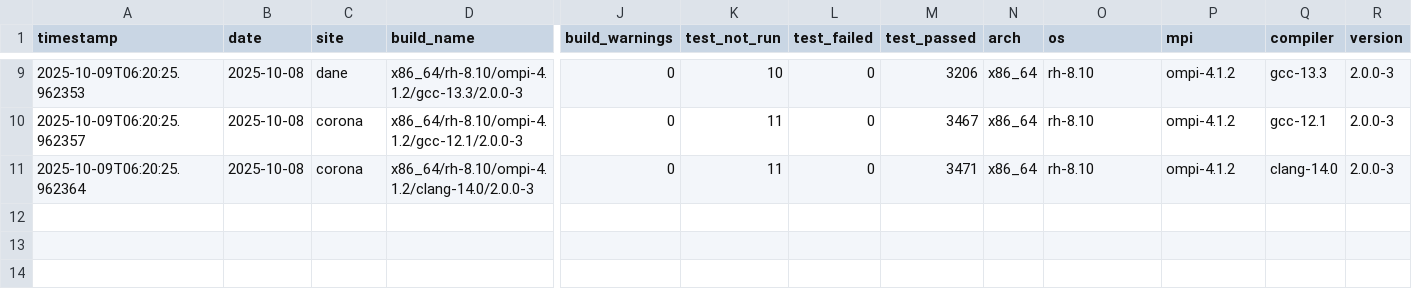
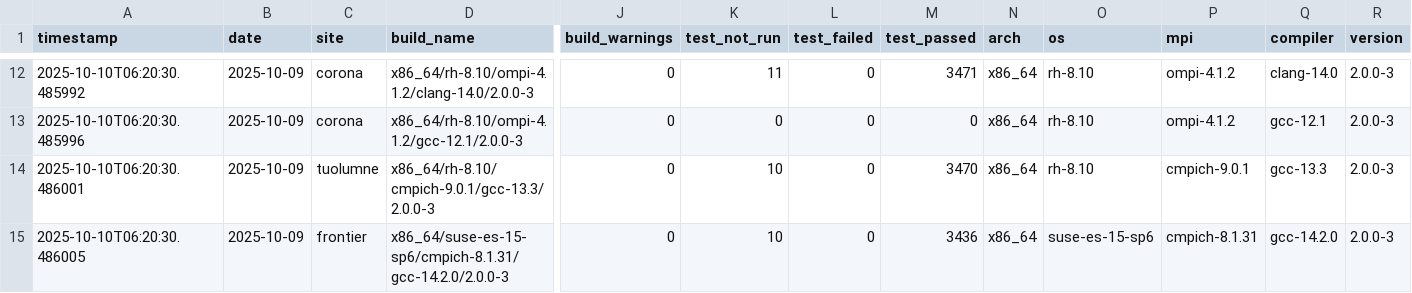
Before and after one commit to hyoklee/hpc-h5, a CSV file: src/hpc_test_results.csv, drawn as a sheet; only a part is shown, gaps mark what is left out; addresses are those after the commit; rows hold the shown columns only; the diff covers the shown part only; the diff names each change by its address in the sheet, - before the commit and + after, or states it on an @@ line.

```diff
--- a/src/hpc_test_results.csv
+++ b/src/hpc_test_results.csv
-A12 (timestamp): 2025-10-09T06:20:25.962353
+A12 (timestamp): 2025-10-10T06:20:30.485992
-B12:B14 (date): 2025-10-08
+B12:B14 (date): 2025-10-09
-C12 (site): dane
+C12 (site): corona
-D12 (build_name): x86_64/rh-8.10/ompi-4.1.2/gcc-13.3/2.0.0-3
+D12 (build_name): x86_64/rh-8.10/ompi-4.1.2/clang-14.0/2.0.0-3
-K12 (test_not_run): 10
+K12 (test_not_run): 11
-M12 (test_passed): 3206
+M12 (test_passed): 3471
-Q12 (compiler): gcc-13.3
+Q12 (compiler): clang-14.0
-A13 (timestamp): 2025-10-09T06:20:25.962357
+A13 (timestamp): 2025-10-10T06:20:30.485996
-K13 (test_not_run): 11
+K13 (test_not_run): 0
-M13 (test_passed): 3467
+M13 (test_passed): 0
-A14 (timestamp): 2025-10-09T06:20:25.962364
+A14 (timestamp): 2025-10-10T06:20:30.486001
-C14 (site): corona
+C14 (site): tuolumne
-D14 (build_name): x86_64/rh-8.10/ompi-4.1.2/clang-14.0/2.0.0-3
+D14 (build_name): x86_64/rh-8.10/cmpich-9.0.1/gcc-13.3/2.0.0-3
-K14 (test_not_run): 11
+K14 (test_not_run): 10
-M14 (test_passed): 3471
+M14 (test_passed): 3470
-P14 (mpi): ompi-4.1.2
+P14 (mpi): cmpich-9.0.1
-Q14 (compiler): clang-14.0
+Q14 (compiler): gcc-13.3
+row 15: 2025-10-10T06:20:30.486005 | 2025-10-09 | frontier | x86_64/suse-es-15-sp6/cmpich-8.1.31/gcc-14.2.0/2.0.0-3 | 0 | 10 | 0 | 3436 | x86_64 | suse-es-15-sp6 | cmpich-8.1.31 | gcc-14.2.0 | 2.0.0-3
```
Also changed, not shown: 3 added rows and 35 edited cells elsewhere in this file, 2 other files.
